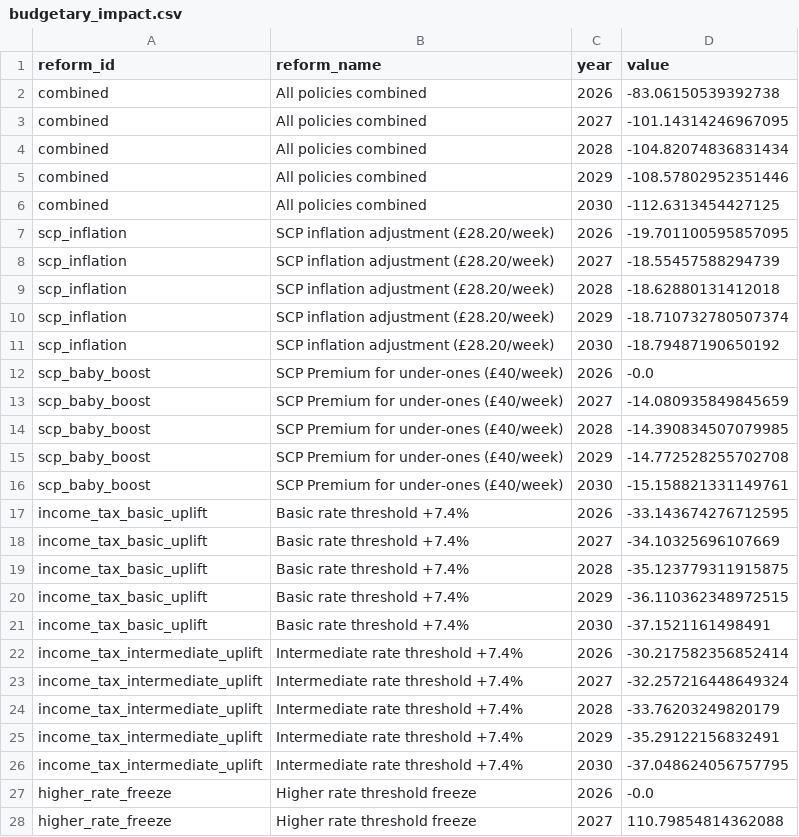
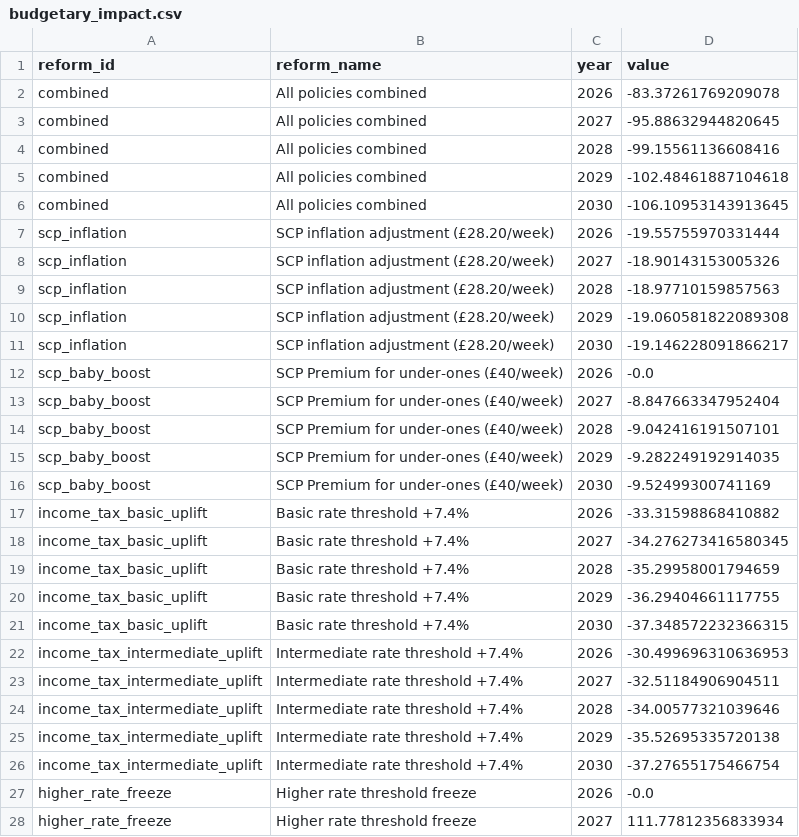
Before and after one commit to PolicyEngine/scottish-budget-2026-2027, a CSV file: public/data/budgetary_impact.csv, drawn as a sheet; only a part is shown; the diff covers the shown part only.

```diff
--- a/public/data/budgetary_impact.csv
+++ b/public/data/budgetary_impact.csv
@@ -1,28 +1,28 @@
 reform_id,reform_name,year,value
-combined,All policies combined,2026,-83.06150539392738
-combined,All policies combined,2027,-101.14314246967095
-combined,All policies combined,2028,-104.82074836831434
-combined,All policies combined,2029,-108.57802952351446
-combined,All policies combined,2030,-112.6313454427125
-scp_inflation,SCP inflation adjustment (£28.20/week),2026,-19.701100595857095
-scp_inflation,SCP inflation adjustment (£28.20/week),2027,-18.55457588294739
-scp_inflation,SCP inflation adjustment (£28.20/week),2028,-18.62880131412018
-scp_inflation,SCP inflation adjustment (£28.20/week),2029,-18.710732780507374
-scp_inflation,SCP inflation adjustment (£28.20/week),2030,-18.79487190650192
+combined,All policies combined,2026,-83.37261769209078
+combined,All policies combined,2027,-95.88632944820645
+combined,All policies combined,2028,-99.15561136608416
+combined,All policies combined,2029,-102.48461887104618
+combined,All policies combined,2030,-106.10953143913645
+scp_inflation,SCP inflation adjustment (£28.20/week),2026,-19.55755970331444
+scp_inflation,SCP inflation adjustment (£28.20/week),2027,-18.90143153005326
+scp_inflation,SCP inflation adjustment (£28.20/week),2028,-18.97710159857563
+scp_inflation,SCP inflation adjustment (£28.20/week),2029,-19.060581822089308
+scp_inflation,SCP inflation adjustment (£28.20/week),2030,-19.146228091866217
 scp_baby_boost,SCP Premium for under-ones (£40/week),2026,-0.0
-scp_baby_boost,SCP Premium for under-ones (£40/week),2027,-14.080935849845659
-scp_baby_boost,SCP Premium for under-ones (£40/week),2028,-14.390834507079985
-scp_baby_boost,SCP Premium for under-ones (£40/week),2029,-14.772528255702708
-scp_baby_boost,SCP Premium for under-ones (£40/week),2030,-15.158821331149761
-income_tax_basic_uplift,Basic rate threshold +7.4%,2026,-33.143674276712595
-income_tax_basic_uplift,Basic rate threshold +7.4%,2027,-34.10325696107669
-income_tax_basic_uplift,Basic rate threshold +7.4%,2028,-35.123779311915875
-income_tax_basic_uplift,Basic rate threshold +7.4%,2029,-36.110362348972515
-income_tax_basic_uplift,Basic rate threshold +7.4%,2030,-37.1521161498491
-income_tax_intermediate_uplift,Intermediate rate threshold +7.4%,2026,-30.217582356852414
-income_tax_intermediate_uplift,Intermediate rate threshold +7.4%,2027,-32.257216448649324
-income_tax_intermediate_uplift,Intermediate rate threshold +7.4%,2028,-33.76203249820179
-income_tax_intermediate_uplift,Intermediate rate threshold +7.4%,2029,-35.29122156832491
-income_tax_intermediate_uplift,Intermediate rate threshold +7.4%,2030,-37.048624056757795
+scp_baby_boost,SCP Premium for under-ones (£40/week),2027,-8.847663347952404
+scp_baby_boost,SCP Premium for under-ones (£40/week),2028,-9.042416191507101
+scp_baby_boost,SCP Premium for under-ones (£40/week),2029,-9.282249192914035
+scp_baby_boost,SCP Premium for under-ones (£40/week),2030,-9.52499300741169
+income_tax_basic_uplift,Basic rate threshold +7.4%,2026,-33.31598868410882
+income_tax_basic_uplift,Basic rate threshold +7.4%,2027,-34.276273416580345
+income_tax_basic_uplift,Basic rate threshold +7.4%,2028,-35.29958001794659
+income_tax_basic_uplift,Basic rate threshold +7.4%,2029,-36.29404661117755
+income_tax_basic_uplift,Basic rate threshold +7.4%,2030,-37.348572232366315
+income_tax_intermediate_uplift,Intermediate rate threshold +7.4%,2026,-30.499696310636953
+income_tax_intermediate_uplift,Intermediate rate threshold +7.4%,2027,-32.51184906904511
+income_tax_intermediate_uplift,Intermediate rate threshold +7.4%,2028,-34.00577321039646
+income_tax_intermediate_uplift,Intermediate rate threshold +7.4%,2029,-35.52695335720138
+income_tax_intermediate_uplift,Intermediate rate threshold +7.4%,2030,-37.27655175466754
 higher_rate_freeze,Higher rate threshold freeze,2026,-0.0
-higher_rate_freeze,Higher rate threshold freeze,2027,110.79854814362088
+higher_rate_freeze,Higher rate threshold freeze,2027,111.77812356833934
```
Also changed, not shown: 11 edited cells elsewhere in this file, public/data/distributional_impact.csv, public/data/local_authorities.csv, 3 other files.
